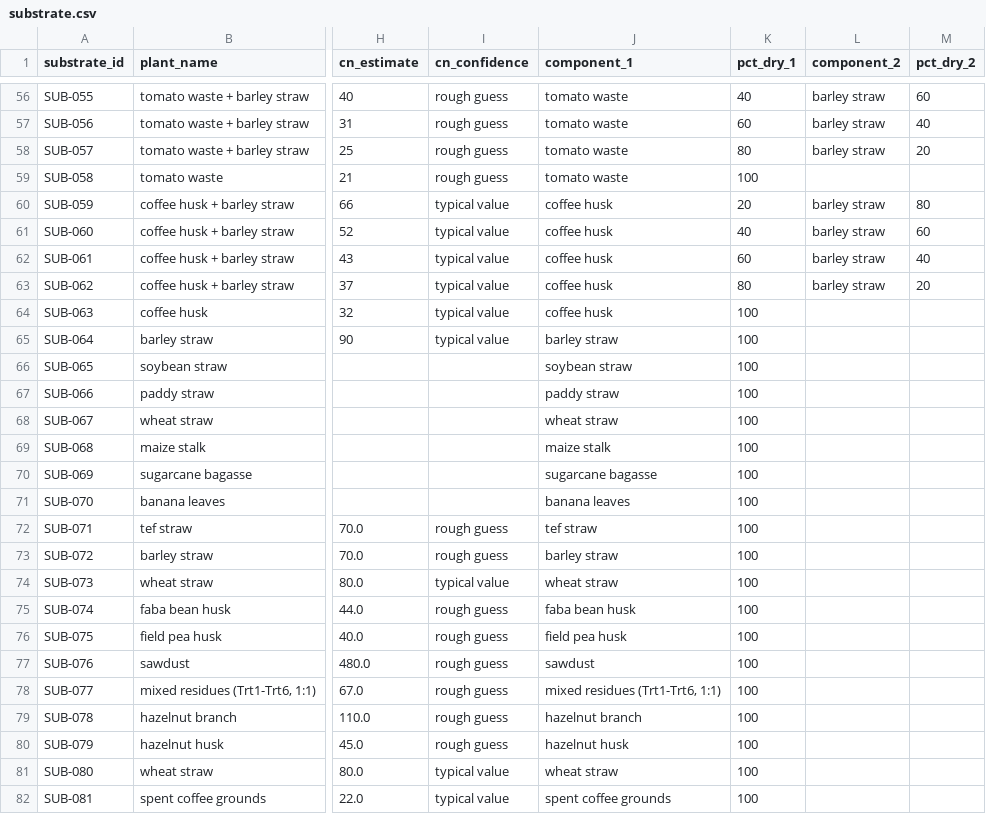
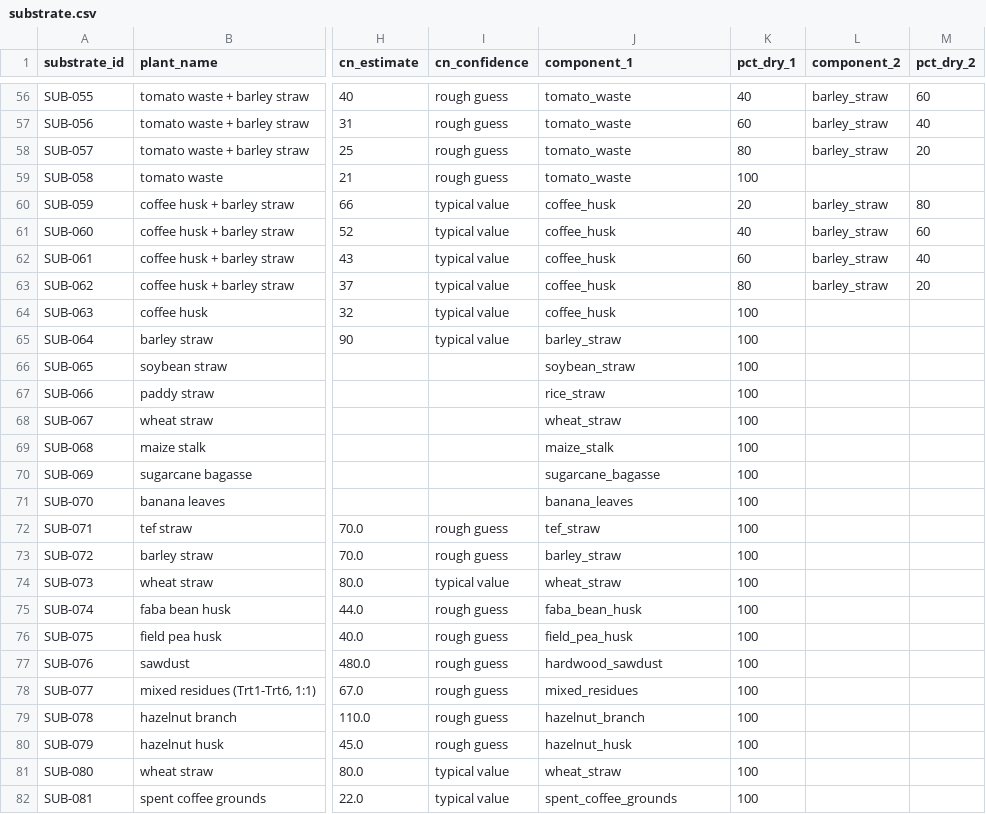
Before and after one commit to sylaslau/dsr_mycodemo, a CSV file: data/interim/extracted/substrate.csv, drawn as a sheet; only a part is shown, gaps mark what is left out; the diff covers the shown part only; the diff names each change by its address in the sheet, - before the commit and + after, or states it on an @@ line.

```diff
--- a/data/interim/extracted/substrate.csv
+++ b/data/interim/extracted/substrate.csv
-J56:J59 (component_1): tomato waste
+J56:J59 (component_1): tomato_waste
-L56:L58 (component_2): barley straw
+L56:L58 (component_2): barley_straw
-J60:J64 (component_1): coffee husk
+J60:J64 (component_1): coffee_husk
-L60:L63 (component_2): barley straw
+L60:L63 (component_2): barley_straw
-J65 (component_1): barley straw
+J65 (component_1): barley_straw
-J66 (component_1): soybean straw
+J66 (component_1): soybean_straw
-J67 (component_1): paddy straw
+J67 (component_1): rice_straw
-J68 (component_1): wheat straw
+J68 (component_1): wheat_straw
-J69 (component_1): maize stalk
+J69 (component_1): maize_stalk
-J70 (component_1): sugarcane bagasse
+J70 (component_1): sugarcane_bagasse
-J71 (component_1): banana leaves
+J71 (component_1): banana_leaves
-J72 (component_1): tef straw
+J72 (component_1): tef_straw
-J73 (component_1): barley straw
+J73 (component_1): barley_straw
-J74 (component_1): wheat straw
+J74 (component_1): wheat_straw
-J75 (component_1): faba bean husk
+J75 (component_1): faba_bean_husk
-J76 (component_1): field pea husk
+J76 (component_1): field_pea_husk
-J77 (component_1): sawdust
+J77 (component_1): hardwood_sawdust
-J78 (component_1): mixed residues (Trt1-Trt6, 1:1)
+J78 (component_1): mixed_residues
-J79 (component_1): hazelnut branch
+J79 (component_1): hazelnut_branch
-J80 (component_1): hazelnut husk
+J80 (component_1): hazelnut_husk
-J81 (component_1): wheat straw
+J81 (component_1): wheat_straw
-J82 (component_1): spent coffee grounds
+J82 (component_1): spent_coffee_grounds
```
Also changed, not shown: 92 edited cells elsewhere in this file, data/processed/food/cultivation_guide_text.csv, models/colonisation/consensus_demo_20261019T094807_319906Z/prepared_consensus.csv, 8 other files.
